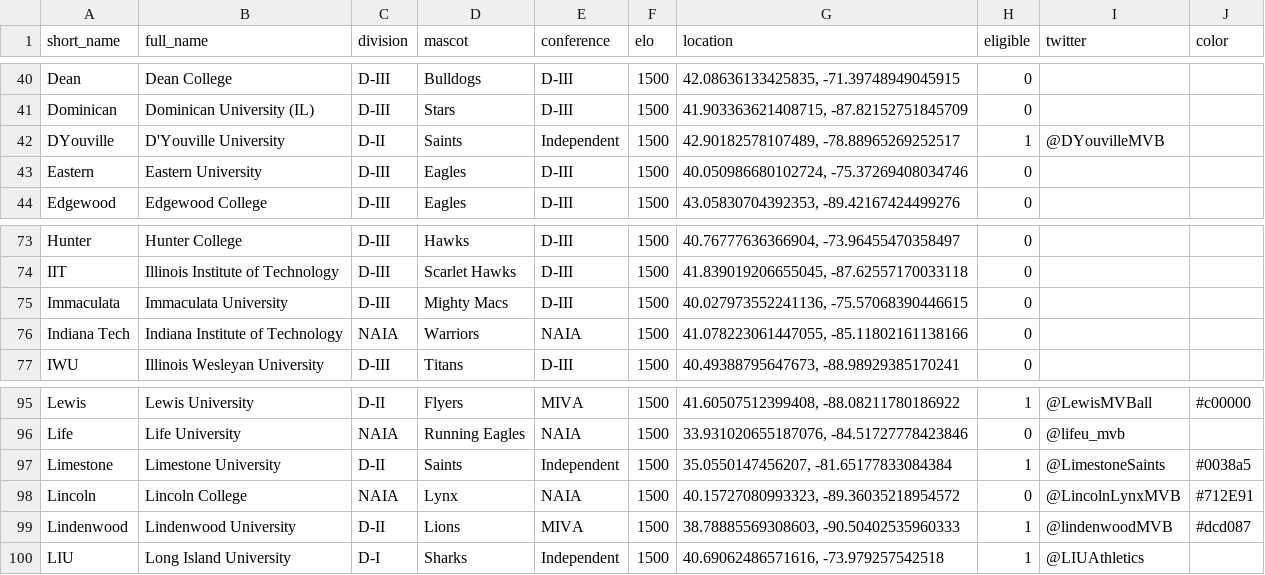
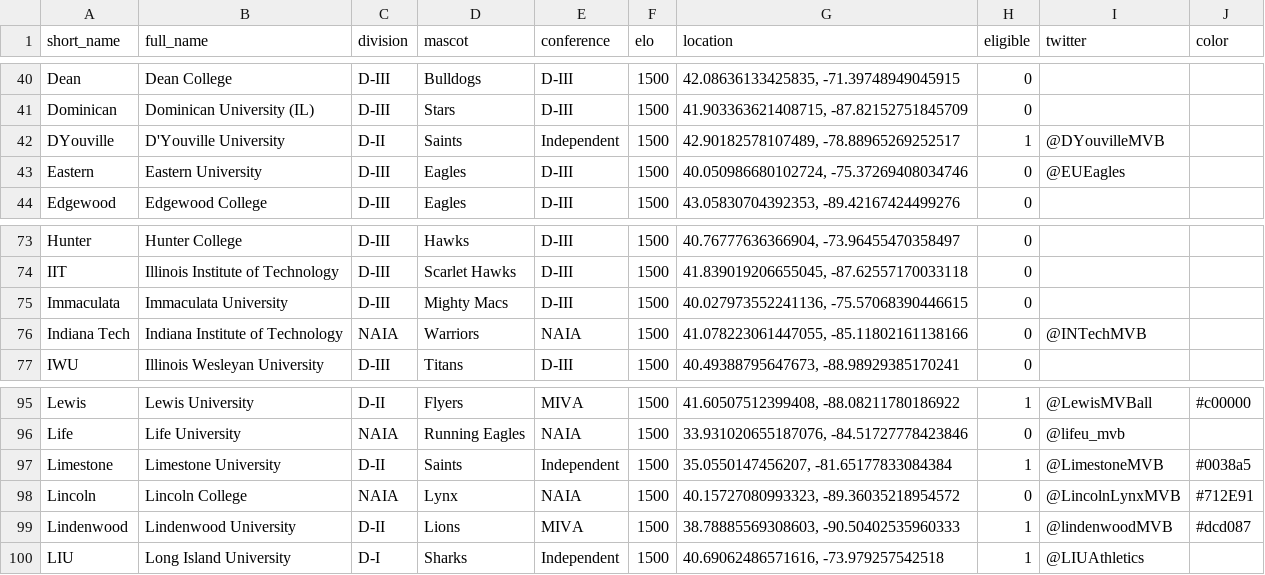
Before and after one commit to tjbreshears/VBelo, a CSV file: inputs/VBelo - teams.csv, drawn as a sheet; only a part is shown, gaps mark what is left out.

```diff
--- a/inputs/VBelo - teams.csv
+++ b/inputs/VBelo - teams.csv
@@ -42,3 +42,3 @@ Dominican,Dominican University (IL),D-III,Stars,D-III,1500,"41.903363621408715,
 DYouville,D'Youville University,D-II,Saints,Independent,1500,"42.90182578107489, -78.88965269252517",1,@DYouvilleMVB,
-Eastern,Eastern University,D-III,Eagles,D-III,1500,"40.050986680102724, -75.37269408034746",0,,
+Eastern,Eastern University,D-III,Eagles,D-III,1500,"40.050986680102724, -75.37269408034746",0,@EUEagles,
 Edgewood,Edgewood College,D-III,Eagles,D-III,1500,"43.05830704392353, -89.42167424499276",0,,
@@ -75,3 +75,3 @@ IIT,Illinois Institute of Technology,D-III,Scarlet Hawks,D-III,1500,"41.83901920
 Immaculata,Immaculata University,D-III,Mighty Macs,D-III,1500,"40.027973552241136, -75.57068390446615",0,,
-Indiana Tech,Indiana Institute of Technology,NAIA,Warriors,NAIA,1500,"41.078223061447055, -85.11802161138166",0,,
+Indiana Tech,Indiana Institute of Technology,NAIA,Warriors,NAIA,1500,"41.078223061447055, -85.11802161138166",0,@INTechMVB,
 IWU,Illinois Wesleyan University,D-III,Titans,D-III,1500,"40.49388795647673, -88.98929385170241",0,,
@@ -96,3 +96,3 @@ Lewis,Lewis University,D-II,Flyers,MIVA,1500,"41.60507512399408, -88.08211780186
 Life,Life University,NAIA,Running Eagles,NAIA,1500,"33.931020655187076, -84.51727778423846",0,@lifeu_mvb,
-Limestone,Limestone University,D-II,Saints,Independent,1500,"35.0550147456207, -81.65177833084384",1,@LimestoneSaints,#0038a5
+Limestone,Limestone University,D-II,Saints,Independent,1500,"35.0550147456207, -81.65177833084384",1,@LimestoneMVB,#0038a5
 Lincoln,Lincoln College,NAIA,Lynx,NAIA,1500,"40.15727080993323, -89.36035218954572",0,@LincolnLynxMVB,#712E91
```
Also changed, not shown: inputs/VBelo - games.csv, outputs/games_output.csv, 5 other files.
